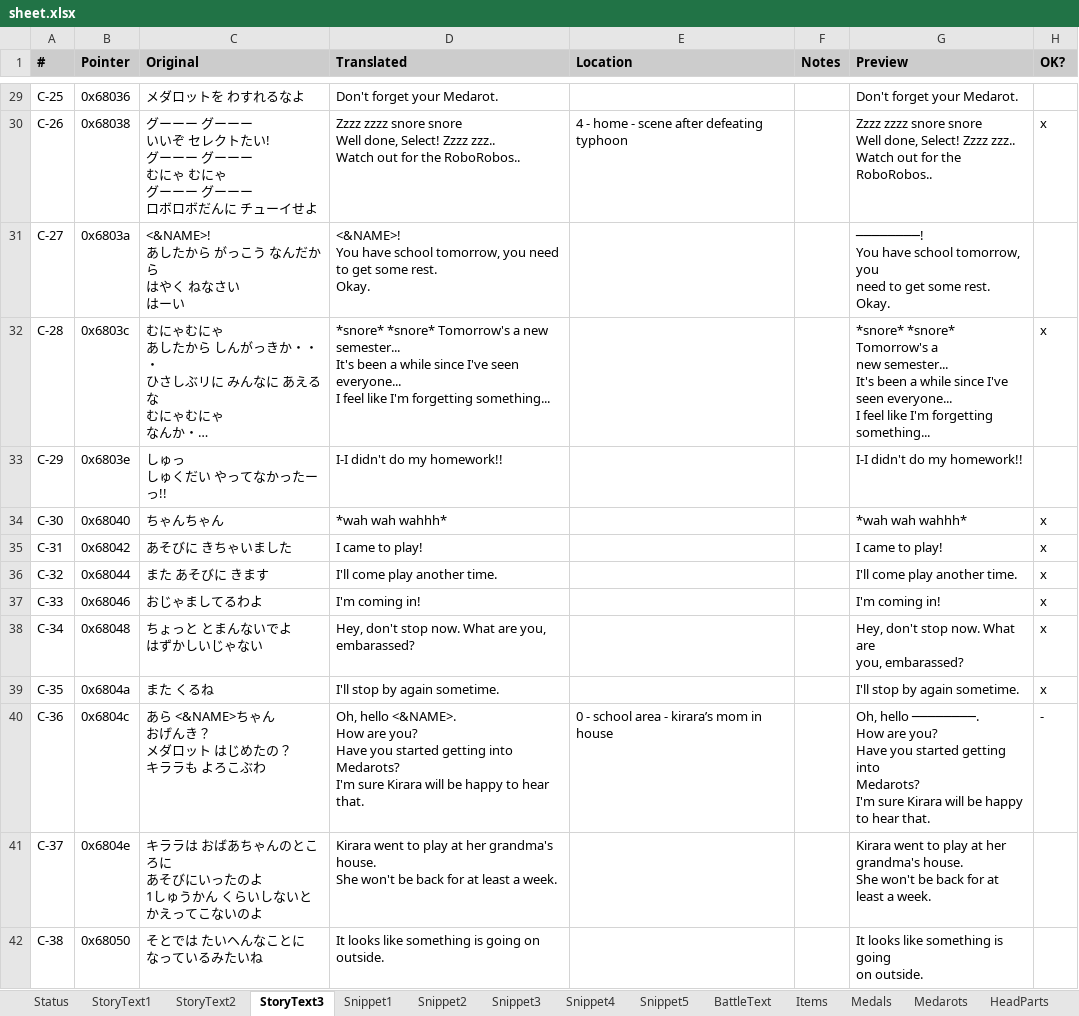
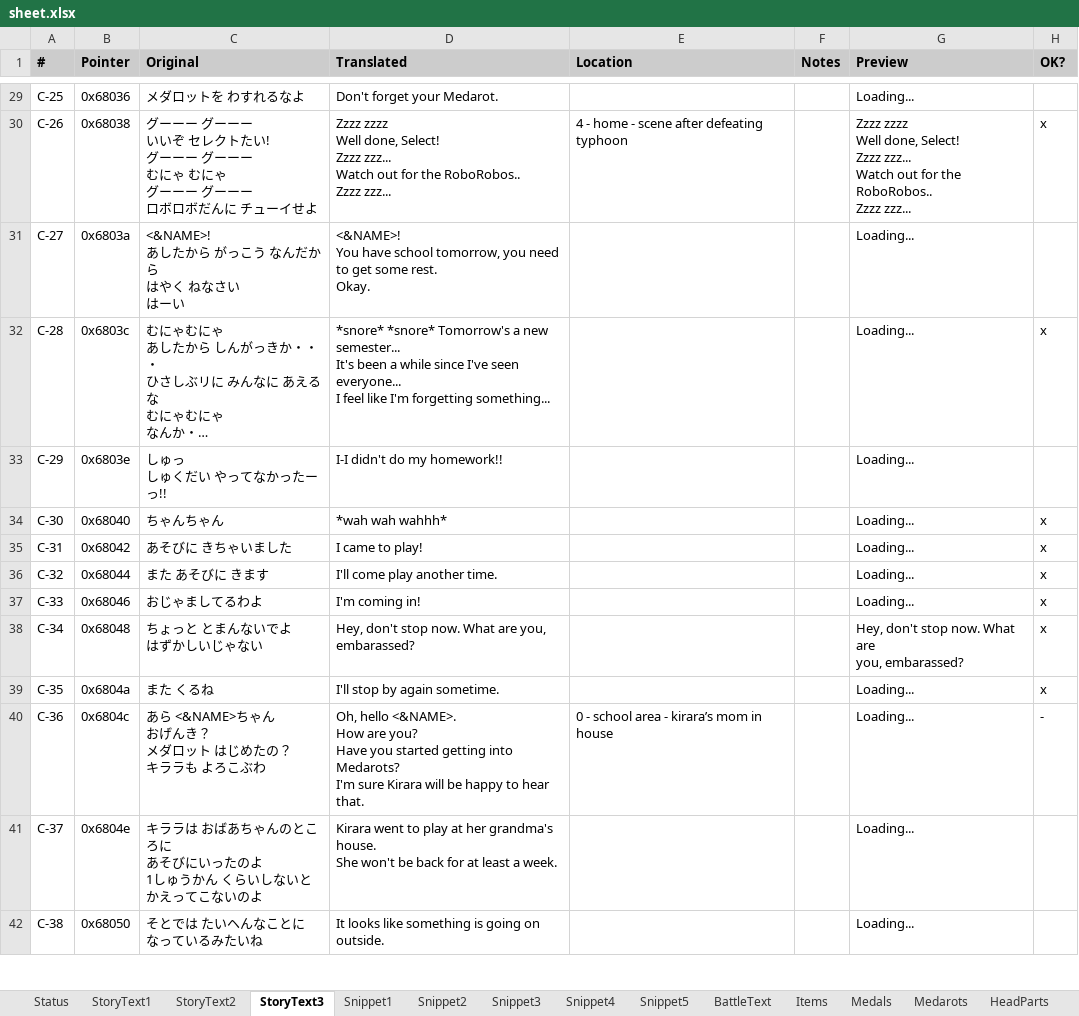
Before and after one commit to Medabots/medarot1_translation, an Excel workbook: sheet.xlsx, sheet StoryText3, drawn as a sheet; only a part is shown, gaps mark what is left out; long unchanged cells end in …; values as stored, in another font and other column widths than the file's, no borders; charts and pictures and conditional formats not drawn; ↵ is a line break in a cell; the diff covers the shown part only; the diff names each change by its address in the sheet, - before the commit and + after, or states it on an @@ line.

```diff
--- a/sheet.xlsx (sheet StoryText3)
+++ b/sheet.xlsx (sheet StoryText3)
-G29 (Preview): Don't forget your Medarot.
+G29 (Preview): Loading...
-D30 (Translated): Zzzz zzzz snore snore ↵ Well done, Select! Zzzz zzz.. ↵ Watch out for the RoboRobos..
+D30 (Translated): Zzzz zzzz ↵ Well done, Select! ↵ Zzzz zzz... ↵ Watch out for the RoboRobos.. ↵ Zzzz zzz...
-G30 (Preview): Zzzz zzzz snore snore ↵ Well done, Select! Zzzz zzz.. ↵ Watch out for the RoboRobos..
+G30 (Preview): Zzzz zzzz ↵ Well done, Select! ↵ Zzzz zzz... ↵ Watch out for the RoboRobos.. ↵ Zzzz zzz...
-G31 (Preview): ────────! ↵ You have school tomorrow, you ↵ need to get some rest. ↵ Okay.
+G31 (Preview): Loading...
-G32 (Preview): *snore* *snore* Tomorrow's a ↵ new semester... ↵ It's been a while since I've ↵ seen everyone... ↵ I feel like I'm forgetting ↵ something...
+G32 (Preview): Loading...
-G33 (Preview): I-I didn't do my homework!!
+G33 (Preview): Loading...
-G34 (Preview): *wah wah wahhh*
+G34 (Preview): Loading...
-G35 (Preview): I came to play!
+G35 (Preview): Loading...
-G36 (Preview): I'll come play another time.
+G36 (Preview): Loading...
-G37 (Preview): I'm coming in!
+G37 (Preview): Loading...
-G39 (Preview): I'll stop by again sometime.
+G39 (Preview): Loading...
-G40 (Preview): Oh, hello ────────. ↵ How are you? ↵ Have you started getting into ↵ Medarots? ↵ I'm sure Kirara will be happy ↵ to hear that.
+G40 (Preview): Loading...
-G41 (Preview): Kirara went to play at her ↵ grandma's house. ↵ She won't be back for at ↵ least a week.
+G41 (Preview): Loading...
-G42 (Preview): It looks like something is going ↵ on outside.
+G42 (Preview): Loading...
```
Also changed, not shown: 459 edited cells elsewhere in this sheet, sheet StoryText2, sheet BattleText, sheet StoryText1, sheet Snippet1, sheet Snippet5, sheet Snippet3, 2 more sheets, 1 other file.
